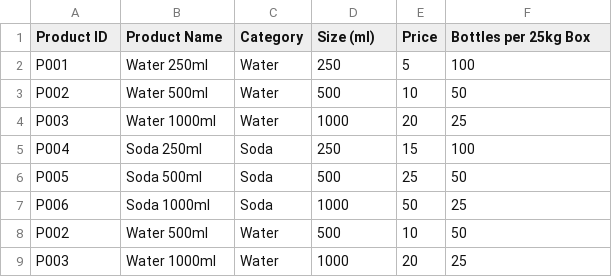
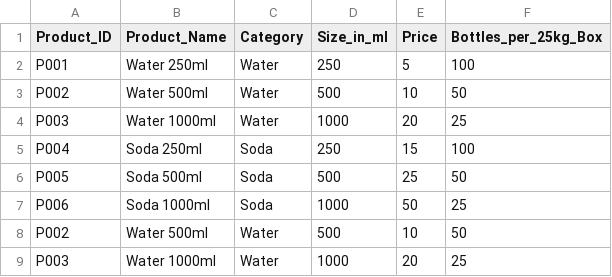
Before and after one commit to Satya42-cloud/Data-Factory, a CSV file: Static_Data/Product_Data.csv, drawn as a sheet.

Commit message:
Update Product_Data.csv

```diff
--- a/Static_Data/Product_Data.csv
+++ b/Static_Data/Product_Data.csv
@@ -1,2 +1,2 @@
-Product ID,Product Name,Category,Size (ml),Price,Bottles per 25kg Box
+Product_ID,Product_Name,Category,Size_in_ml,Price,Bottles_per_25kg_Box
 P001,Water 250ml,Water,250,5,100
```
